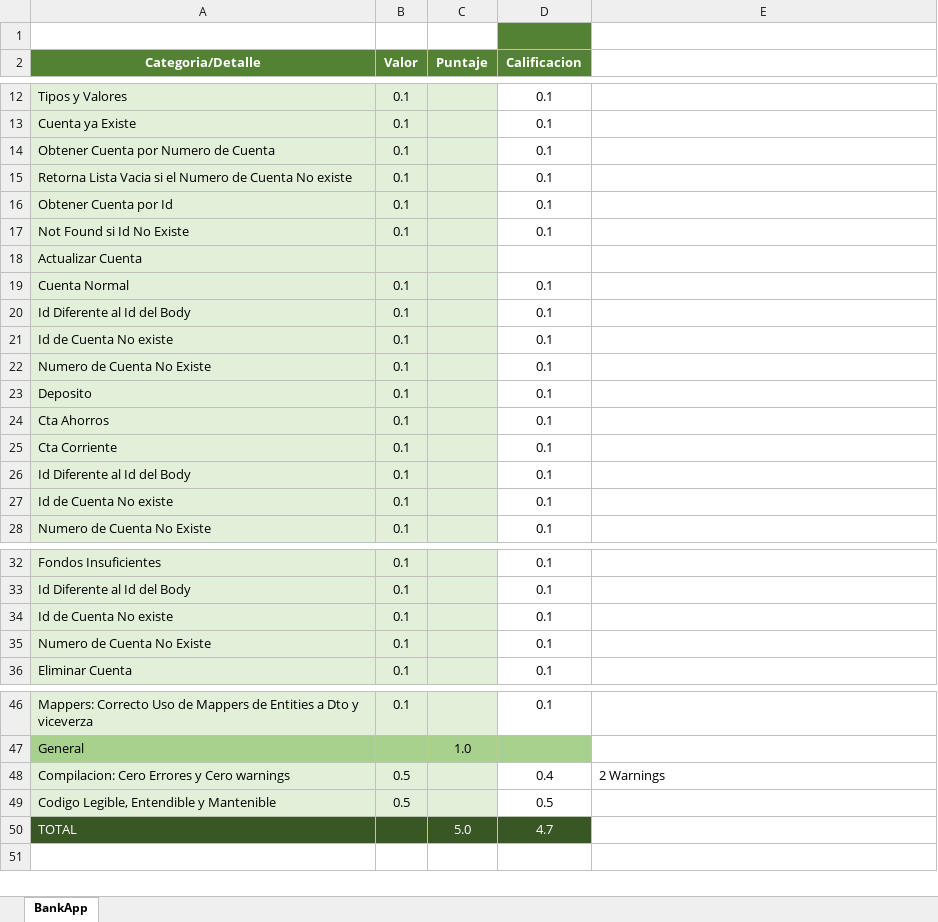
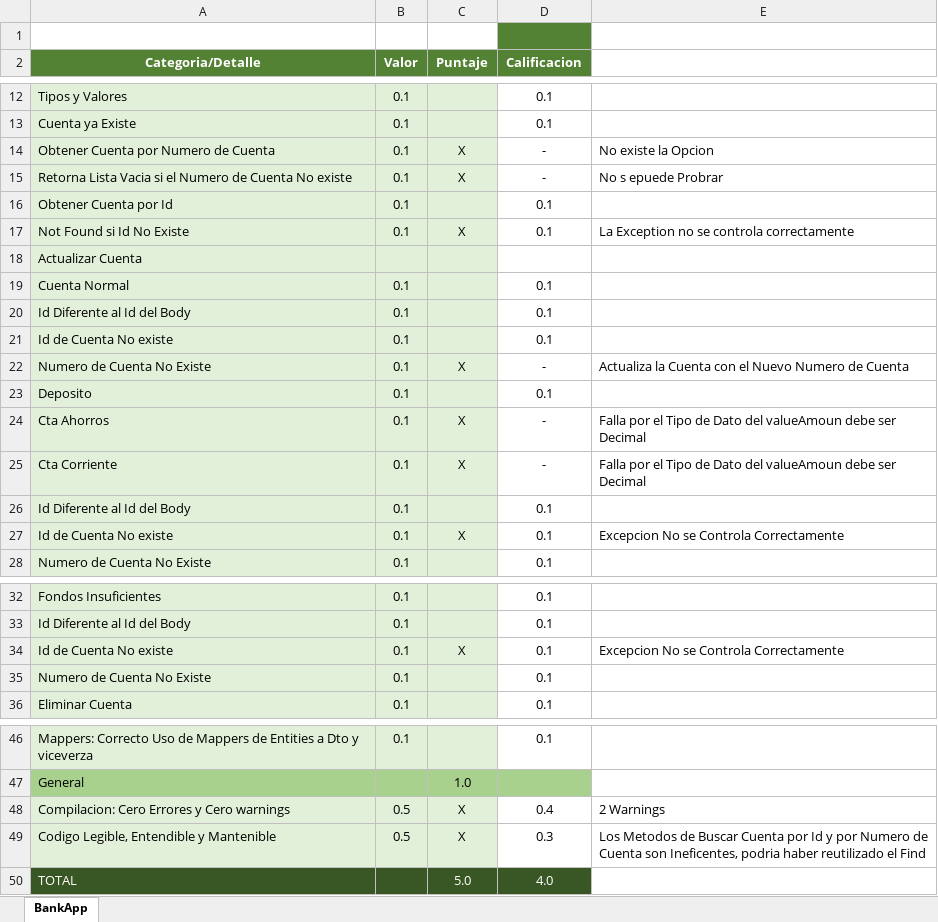
Before and after one commit to Jucer74/ServicesDevelopment, an Excel workbook: Exams/Exam-02/CheckList_MoneyBankService.xlsx, sheet BankApp, drawn as a sheet; only a part is shown, gaps mark what is left out; values as stored, in another font and other column widths than the file's, no borders; the diff names each change by its address in the sheet, - before the commit and + after, or states it on an @@ line.

```diff
--- a/Exams/Exam-02/CheckList_MoneyBankService.xlsx (sheet BankApp)
+++ b/Exams/Exam-02/CheckList_MoneyBankService.xlsx (sheet BankApp)
-C14:C15 (Puntaje): (empty)
+C14:C15 (Puntaje): X
-D14:D15 (Calificacion): 0.1
+D14:D15 (Calificacion): -
-E14: (empty)
+E14: No existe la Opcion
-E15: (empty)
+E15: No s epuede Probrar
-C17 (Puntaje): (empty)
+C17 (Puntaje): X
-E17: (empty)
+E17: La Exception no se controla correctamente
-C22 (Puntaje): (empty)
+C22 (Puntaje): X
-D22 (Calificacion): 0.1
+D22 (Calificacion): -
-E22: (empty)
+E22: Actualiza la Cuenta con el Nuevo Numero de Cuenta
-C24:C25 (Puntaje): (empty)
+C24:C25 (Puntaje): X
-D24:D25 (Calificacion): 0.1
+D24:D25 (Calificacion): -
-E24:E25: (empty)
+E24:E25: Falla por el Tipo de Dato del valueAmoun debe ser Decimal
-C27 (Puntaje): (empty)
+C27 (Puntaje): X
-E27: (empty)
+E27: Excepcion No se Controla Correctamente
-C34 (Puntaje): (empty)
+C34 (Puntaje): X
-E34: (empty)
+E34: Excepcion No se Controla Correctamente
-C48:C49 (Puntaje): (empty)
+C48:C49 (Puntaje): X
-D49 (Calificacion): 0.5
+D49 (Calificacion): 0.3
-E49: (empty)
+E49: Los Metodos de Buscar Cuenta por Id y por Numero de Cuenta son Ineficentes, podria haber reutilizado el Find
-D50 (Calificacion): 4.7
+D50 (Calificacion): 4.0
```
Also changed, not shown: 3 other files.
